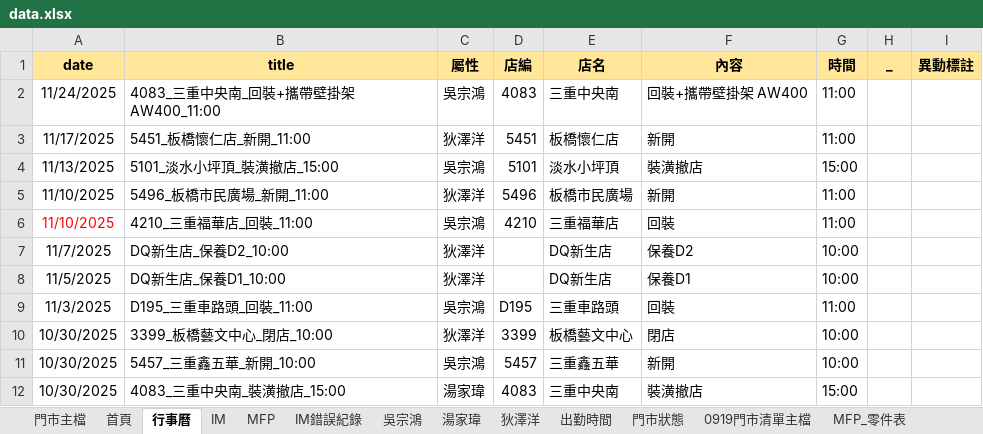
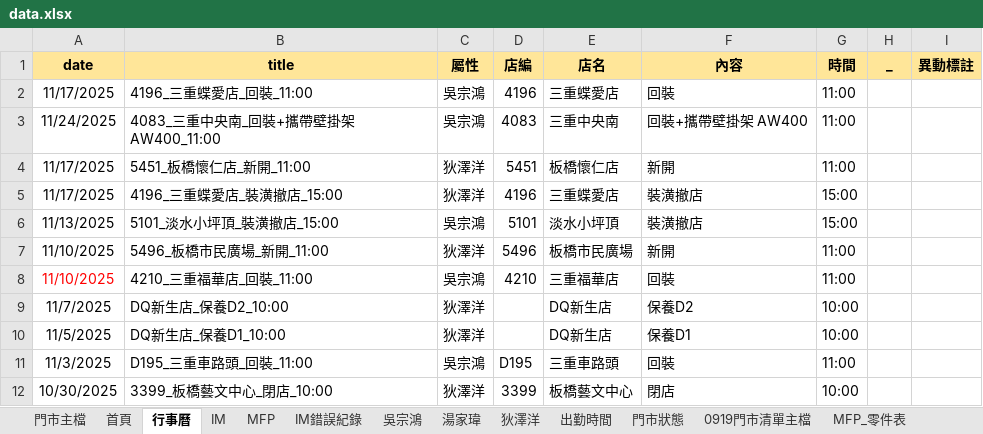
Before and after one commit to Yang-0419-di/FW_2, an Excel workbook: 臨時備份/自動備份/data.xlsx, sheet 行事曆, drawn as a sheet; only a part is shown; the shorter side is filled out with more unchanged rows; values as stored, in another font and other column widths than the file's, no borders; the diff names each change by its address in the sheet, - before the commit and + after, or states it on an @@ line.

```diff
--- a/臨時備份/自動備份/data.xlsx (sheet 行事曆)
+++ b/臨時備份/自動備份/data.xlsx (sheet 行事曆)
+row 2: 11/17/2025 | 4196_三重蝶愛店_回裝_11:00 | 吳宗鴻 | 4196 | 三重蝶愛店 | 回裝 | 11:00
+row 5: 11/17/2025 | 4196_三重蝶愛店_裝潢撤店_15:00 | 狄澤洋 | 4196 | 三重蝶愛店 | 裝潢撤店 | 15:00
```
Also changed, not shown: sheet MFP, sheet 出勤時間, sheet 首頁, formulas that keep their value, charts or pictures, IM/202510_HL_Maintain_Report.xlsx, IM/202510_Service_Count_Report.xlsx, 3 other files.
